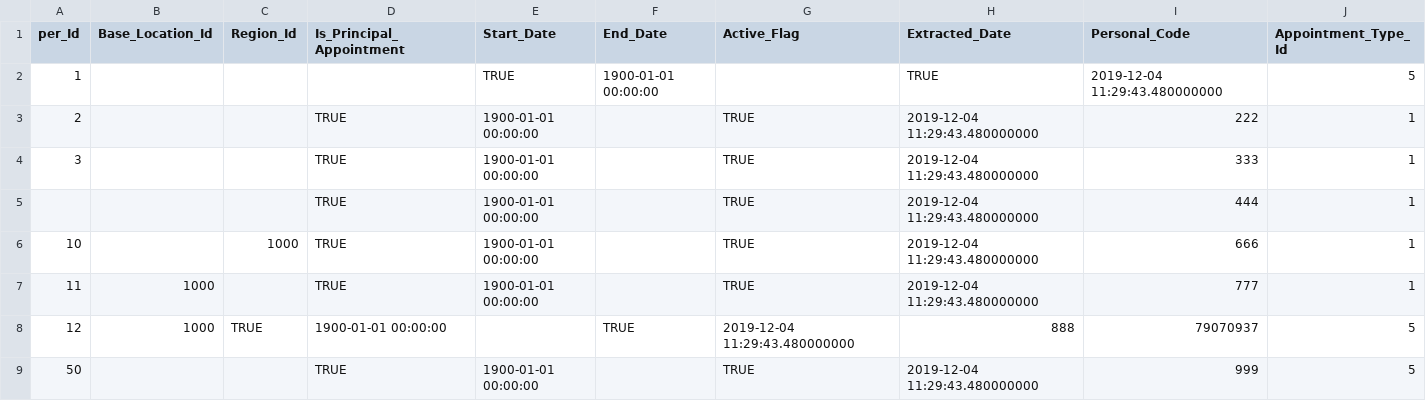
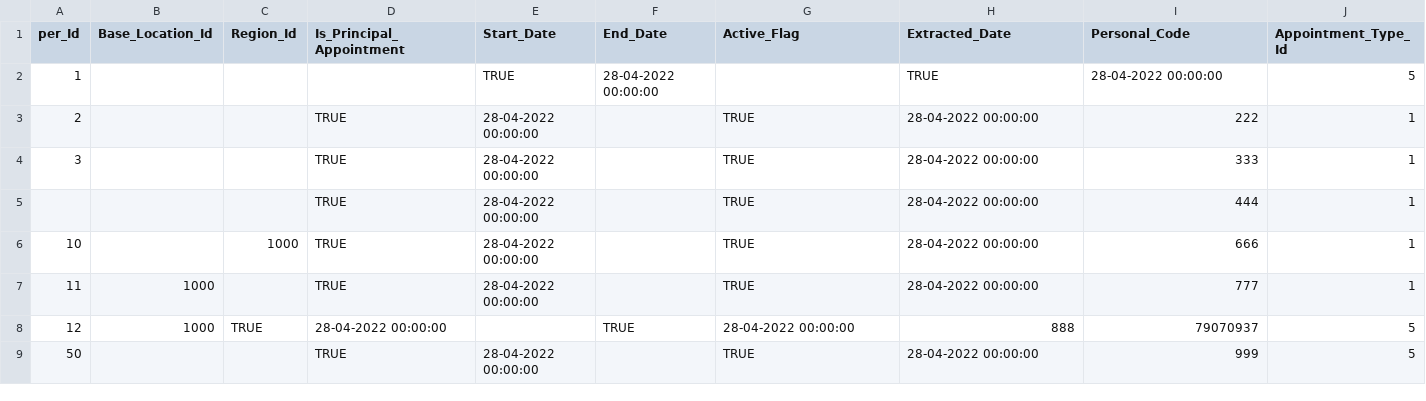
Before and after one commit to hmcts/rd-judicial-data-load, a CSV file: src/integrationTest/resources/sourceFiles/judicial_appointments_jsr.csv, drawn as a sheet; only a part is shown; the diff names each change by its address in the sheet, - before the commit and + after, or states it on an @@ line.

```diff
--- a/src/integrationTest/resources/sourceFiles/judicial_appointments_jsr.csv
+++ b/src/integrationTest/resources/sourceFiles/judicial_appointments_jsr.csv
-F2 (End_Date): 1900-01-01 00:00:00
+F2 (End_Date): 28-04-2022 00:00:00
-I2 (Personal_Code): 2019-12-04 11:29:43.480000000
+I2 (Personal_Code): 28-04-2022 00:00:00
-E3:E7 (Start_Date): 1900-01-01 00:00:00
+E3:E7 (Start_Date): 28-04-2022 00:00:00
-H3:H7 (Extracted_Date): 2019-12-04 11:29:43.480000000
+H3:H7 (Extracted_Date): 28-04-2022 00:00:00
-D8 (Is_Principal_Appointment): 1900-01-01 00:00:00
+D8 (Is_Principal_Appointment): 28-04-2022 00:00:00
-G8 (Active_Flag): 2019-12-04 11:29:43.480000000
+G8 (Active_Flag): 28-04-2022 00:00:00
-E9 (Start_Date): 1900-01-01 00:00:00
+E9 (Start_Date): 28-04-2022 00:00:00
-H9 (Extracted_Date): 2019-12-04 11:29:43.480000000
+H9 (Extracted_Date): 28-04-2022 00:00:00
```
Also changed, not shown: src/functionalTest/resources/sourceFiles/parent/judicial_appointments_invalid_jsr_parent_per.csv, src/functionalTest/resources/sourceFiles/parent/judicial_office_authorisation.csv, 57 other files.
